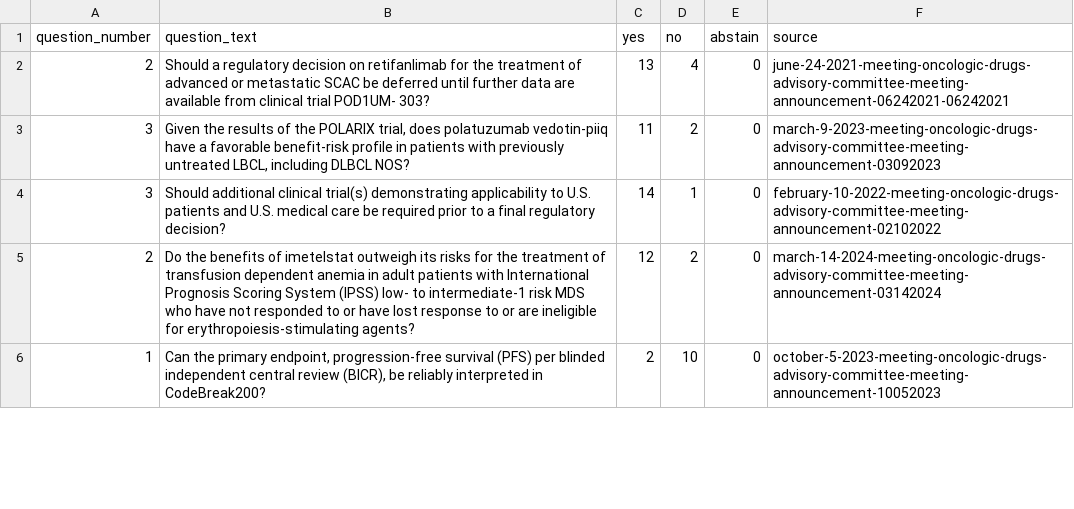
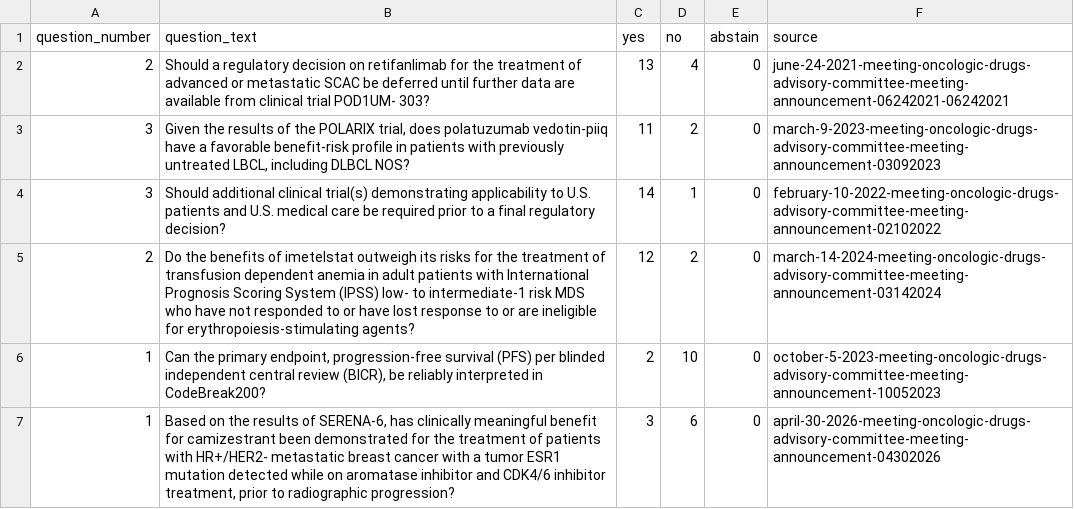
Before and after one commit to 9dsn/fda-pharma-predictor, a CSV file: data/processed/votes.csv, drawn as a sheet; only a part is shown; the diff covers the shown part only; the diff names each change by its address in the sheet, - before the commit and + after, or states it on an @@ line.

```diff
--- a/data/processed/votes.csv
+++ b/data/processed/votes.csv
+row 7: 1 | Based on the results of SERENA-6, has clinically meaningful benefit for camizestrant been demonstrated for the treatment of patients with HR+/HER2- metastatic breast cancer with a tumor ESR1 mutation detected while on aromatase inhibitor and CDK4/6 inhibitor treatment, prior to radiographic progression? | 3 | 6 | 0 | april-30-2026-meeting-oncologic-drugs-advisory-committee-meeting-announcement-04302026
```
Also changed, not shown: 1 added row and 1 edited cell elsewhere in this file, 1 other file.
